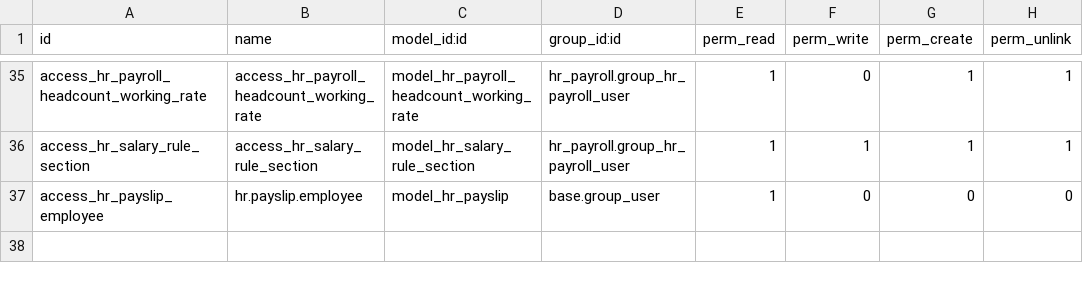
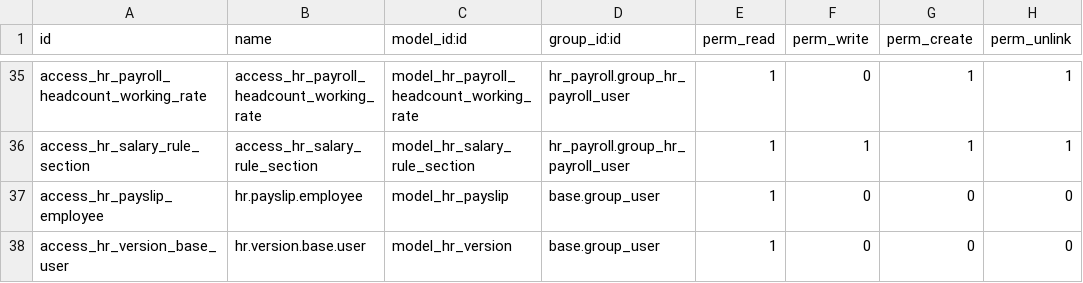
Before and after one commit to sonal-arora/Mulkiti, a CSV file: hr_payroll/security/ir.model.access.csv, drawn as a sheet; only a part is shown, gaps mark what is left out; the diff names each change by its address in the sheet, - before the commit and + after, or states it on an @@ line.

```diff
--- a/hr_payroll/security/ir.model.access.csv
+++ b/hr_payroll/security/ir.model.access.csv
+row 38: access_hr_version_base_user | hr.version.base.user | model_hr_version | base.group_user | 1 | 0 | 0 | 0
```
Also changed, not shown: 1 other file.
